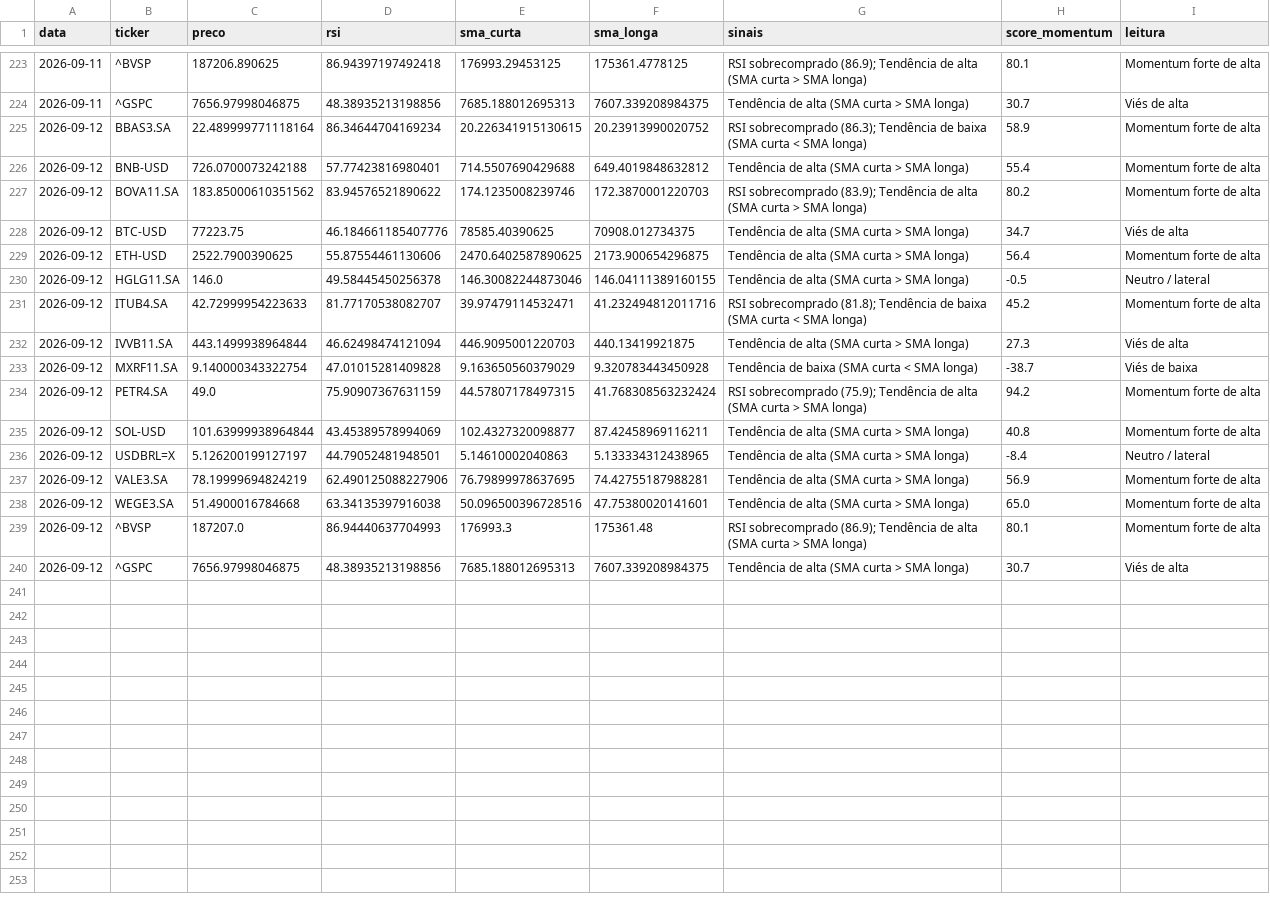
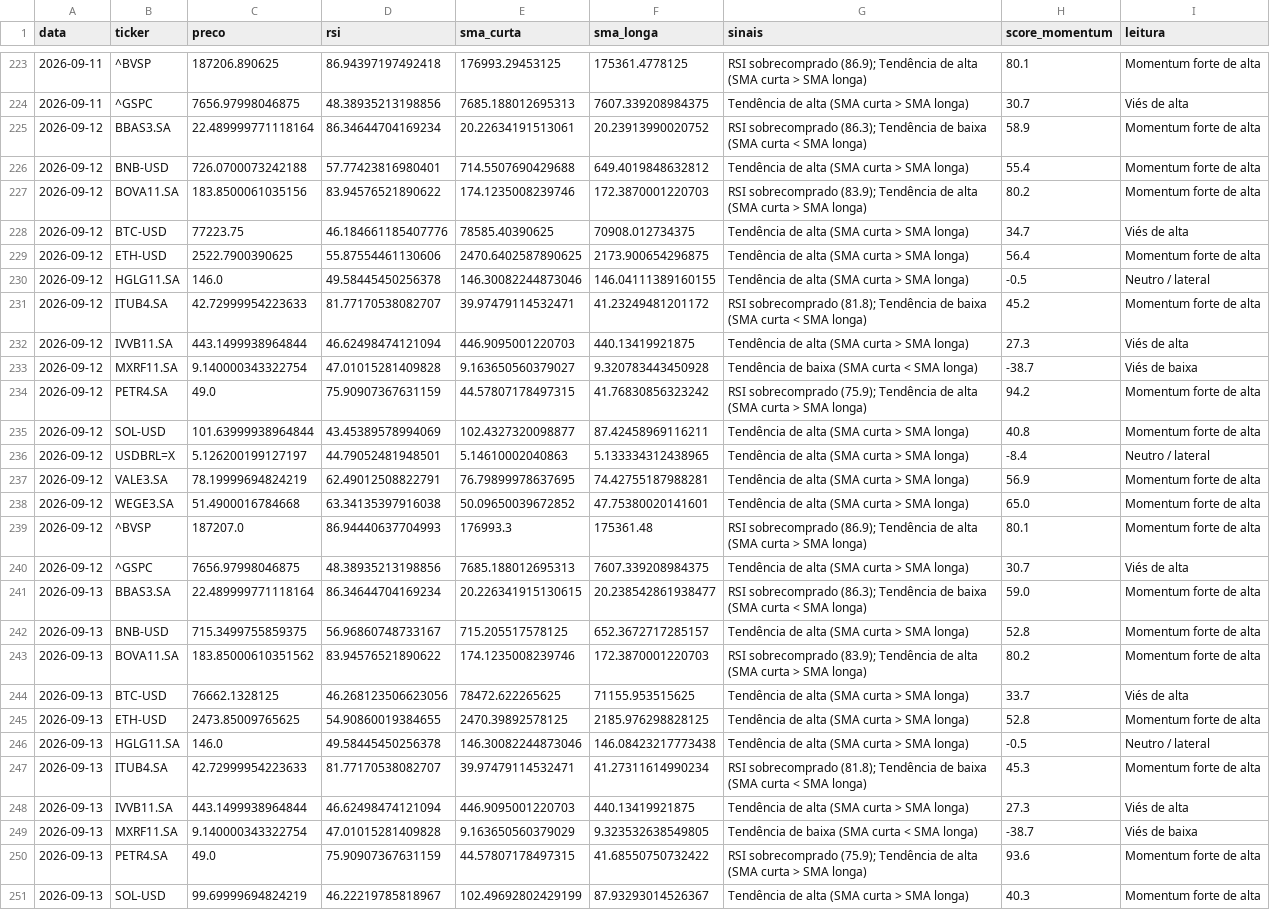
Before and after one commit to GabriellaaSa/crypto-stocks-radar, a CSV file: data/sinais_historico.csv, drawn as a sheet; only a part is shown, gaps mark what is left out; the diff covers the shown part only.

```diff
--- a/data/sinais_historico.csv
+++ b/data/sinais_historico.csv
@@ -224,5 +224,5 @@ data,ticker,preco,rsi,sma_curta,sma_longa,sinais,score_momentum,leitura
 2026-09-11,^GSPC,7656.97998046875,48.38935213198856,7685.188012695313,7607.339208984375,Tendência de alta (SMA curta > SMA longa),30.7,Viés de alta
-2026-09-12,BBAS3.SA,22.489999771118164,86.34644704169234,20.226341915130615,20.23913990020752,RSI sobrecomprado (86.3); Tendência de baixa (SMA curta < SMA longa),58.9,Momentum forte de alta
+2026-09-12,BBAS3.SA,22.489999771118164,86.34644704169234,20.22634191513061,20.23913990020752,RSI sobrecomprado (86.3); Tendência de baixa (SMA curta < SMA longa),58.9,Momentum forte de alta
 2026-09-12,BNB-USD,726.0700073242188,57.77423816980401,714.5507690429688,649.4019848632812,Tendência de alta (SMA curta > SMA longa),55.4,Momentum forte de alta
-2026-09-12,BOVA11.SA,183.85000610351562,83.94576521890622,174.1235008239746,172.3870001220703,RSI sobrecomprado (83.9); Tendência de alta (SMA curta > SMA longa),80.2,Momentum forte de alta
+2026-09-12,BOVA11.SA,183.8500061035156,83.94576521890622,174.1235008239746,172.3870001220703,RSI sobrecomprado (83.9); Tendência de alta (SMA curta > SMA longa),80.2,Momentum forte de alta
 2026-09-12,BTC-USD,77223.75,46.184661185407776,78585.40390625,70908.012734375,Tendência de alta (SMA curta > SMA longa),34.7,Viés de alta
@@ -230,11 +230,22 @@ data,ticker,preco,rsi,sma_curta,sma_longa,sinais,score_momentum,leitura
 2026-09-12,HGLG11.SA,146.0,49.58445450256378,146.30082244873046,146.04111389160155,Tendência de alta (SMA curta > SMA longa),-0.5,Neutro / lateral
-2026-09-12,ITUB4.SA,42.72999954223633,81.77170538082707,39.97479114532471,41.232494812011716,RSI sobrecomprado (81.8); Tendência de baixa (SMA curta < SMA longa),45.2,Momentum forte de alta
+2026-09-12,ITUB4.SA,42.72999954223633,81.77170538082707,39.97479114532471,41.23249481201172,RSI sobrecomprado (81.8); Tendência de baixa (SMA curta < SMA longa),45.2,Momentum forte de alta
 2026-09-12,IVVB11.SA,443.1499938964844,46.62498474121094,446.9095001220703,440.13419921875,Tendência de alta (SMA curta > SMA longa),27.3,Viés de alta
-2026-09-12,MXRF11.SA,9.140000343322754,47.01015281409828,9.163650560379029,9.320783443450928,Tendência de baixa (SMA curta < SMA longa),-38.7,Viés de baixa
-2026-09-12,PETR4.SA,49.0,75.90907367631159,44.57807178497315,41.768308563232424,RSI sobrecomprado (75.9); Tendência de alta (SMA curta > SMA longa),94.2,Momentum forte de alta
+2026-09-12,MXRF11.SA,9.140000343322754,47.01015281409828,9.163650560379027,9.320783443450928,Tendência de baixa (SMA curta < SMA longa),-38.7,Viés de baixa
+2026-09-12,PETR4.SA,49.0,75.90907367631159,44.57807178497315,41.76830856323242,RSI sobrecomprado (75.9); Tendência de alta (SMA curta > SMA longa),94.2,Momentum forte de alta
 2026-09-12,SOL-USD,101.63999938964844,43.45389578994069,102.4327320098877,87.42458969116211,Tendência de alta (SMA curta > SMA longa),40.8,Momentum forte de alta
 2026-09-12,USDBRL=X,5.126200199127197,44.79052481948501,5.14610002040863,5.133334312438965,Tendência de alta (SMA curta > SMA longa),-8.4,Neutro / lateral
-2026-09-12,VALE3.SA,78.19999694824219,62.490125088227906,76.79899978637695,74.42755187988281,Tendência de alta (SMA curta > SMA longa),56.9,Momentum forte de alta
-2026-09-12,WEGE3.SA,51.4900016784668,63.34135397916038,50.096500396728516,47.75380020141601,Tendência de alta (SMA curta > SMA longa),65.0,Momentum forte de alta
+2026-09-12,VALE3.SA,78.19999694824219,62.49012508822791,76.79899978637695,74.42755187988281,Tendência de alta (SMA curta > SMA longa),56.9,Momentum forte de alta
+2026-09-12,WEGE3.SA,51.4900016784668,63.34135397916038,50.09650039672852,47.75380020141601,Tendência de alta (SMA curta > SMA longa),65.0,Momentum forte de alta
 2026-09-12,^BVSP,187207.0,86.94440637704993,176993.3,175361.48,RSI sobrecomprado (86.9); Tendência de alta (SMA curta > SMA longa),80.1,Momentum forte de alta
 2026-09-12,^GSPC,7656.97998046875,48.38935213198856,7685.188012695313,7607.339208984375,Tendência de alta (SMA curta > SMA longa),30.7,Viés de alta
+2026-09-13,BBAS3.SA,22.489999771118164,86.34644704169234,20.226341915130615,20.238542861938477,RSI sobrecomprado (86.3); Tendência de baixa (SMA curta < SMA longa),59.0,Momentum forte de alta
+2026-09-13,BNB-USD,715.3499755859375,56.96860748733167,715.205517578125,652.3672717285157,Tendência de alta (SMA curta > SMA longa),52.8,Momentum forte de alta
+2026-09-13,BOVA11.SA,183.85000610351562,83.94576521890622,174.1235008239746,172.3870001220703,RSI sobrecomprado (83.9); Tendência de alta (SMA curta > SMA longa),80.2,Momentum forte de alta
+2026-09-13,BTC-USD,76662.1328125,46.268123506623056,78472.622265625,71155.953515625,Tendência de alta (SMA curta > SMA longa),33.7,Viés de alta
+2026-09-13,ETH-USD,2473.85009765625,54.90860019384655,2470.39892578125,2185.976298828125,Tendência de alta (SMA curta > SMA longa),52.8,Momentum forte de alta
+2026-09-13,HGLG11.SA,146.0,49.58445450256378,146.30082244873046,146.08423217773438,Tendência de alta (SMA curta > SMA longa),-0.5,Neutro / lateral
+2026-09-13,ITUB4.SA,42.72999954223633,81.77170538082707,39.97479114532471,41.27311614990234,RSI sobrecomprado (81.8); Tendência de baixa (SMA curta < SMA longa),45.3,Momentum forte de alta
+2026-09-13,IVVB11.SA,443.1499938964844,46.62498474121094,446.9095001220703,440.13419921875,Tendência de alta (SMA curta > SMA longa),27.3,Viés de alta
+2026-09-13,MXRF11.SA,9.140000343322754,47.01015281409828,9.163650560379029,9.323532638549805,Tendência de baixa (SMA curta < SMA longa),-38.7,Viés de baixa
+2026-09-13,PETR4.SA,49.0,75.90907367631159,44.57807178497315,41.68550750732422,RSI sobrecomprado (75.9); Tendência de alta (SMA curta > SMA longa),93.6,Momentum forte de alta
+2026-09-13,SOL-USD,99.69999694824219,46.22219785818967,102.49692802429199,87.93293014526367,Tendência de alta (SMA curta > SMA longa),40.3,Momentum forte de alta
```
Also changed, not shown: 5 added rows elsewhere in this file.
